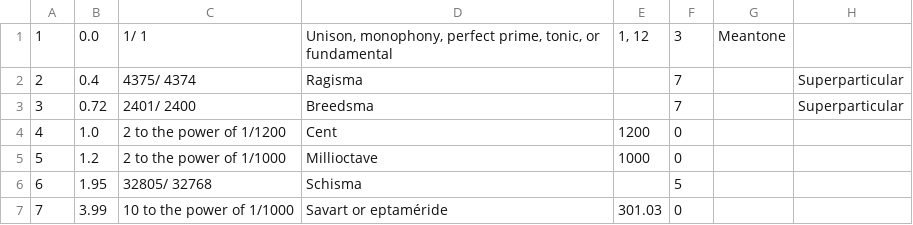
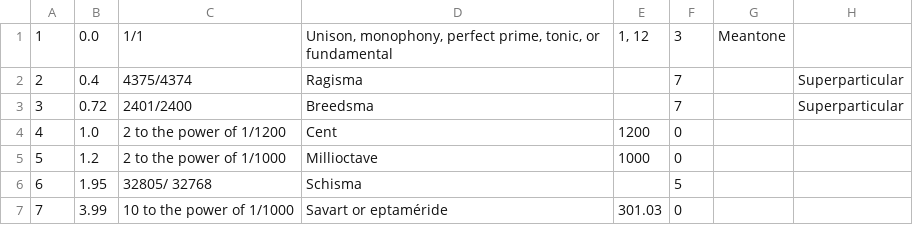
Before and after one commit to RyanMillett/Audiate, a CSV file: app/src/main/assets/pitch_intervals.csv, drawn as a sheet; only a part is shown; the diff names each change by its address in the sheet, - before the commit and + after, or states it on an @@ line.

Commit message:
added new .csv file to start handling pitch intervals

```diff
--- a/app/src/main/assets/pitch_intervals.csv
+++ b/app/src/main/assets/pitch_intervals.csv
-C1: 1/ 1
+C1: 1/1
-C2: 4375/ 4374
+C2: 4375/4374
-C3: 2401/ 2400
+C3: 2401/2400
```
Also changed, not shown: 2 other files.
